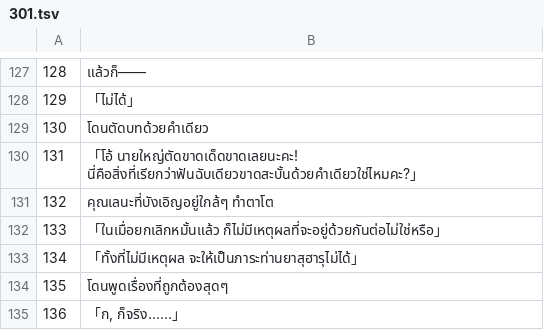
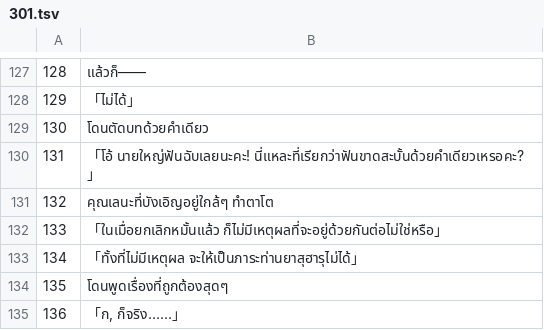
Before and after one commit to Jiranon-K/senrenbanka-thai, a TSV file: thai_work/th/301.tsv, drawn as a sheet; only a part is shown, gaps mark what is left out.

```diff
--- a/thai_work/th/301.tsv
+++ b/thai_work/th/301.tsv
@@ -129,3 +129,3 @@
 130	โดนตัดบทด้วยคำเดียว
-131	「โอ้ นายใหญ่ตัดขาดเด็ดขาดเลยนะคะ! นี่คือสิ่งที่เรียกว่าฟันฉับเดียวขาดสะบั้นด้วยคำเดียวใช่ไหมคะ?」
+131	「โอ้ นายใหญ่ฟันฉับเลยนะคะ! นี่แหละที่เรียกว่าฟันขาดสะบั้นด้วยคำเดียวเหรอคะ?」
 132	คุณเลนะที่บังเอิญอยู่ใกล้ๆ ทำตาโต
```
Also changed, not shown: thai_work/th/010.tsv, thai_work/th/013.tsv, 29 other files.
